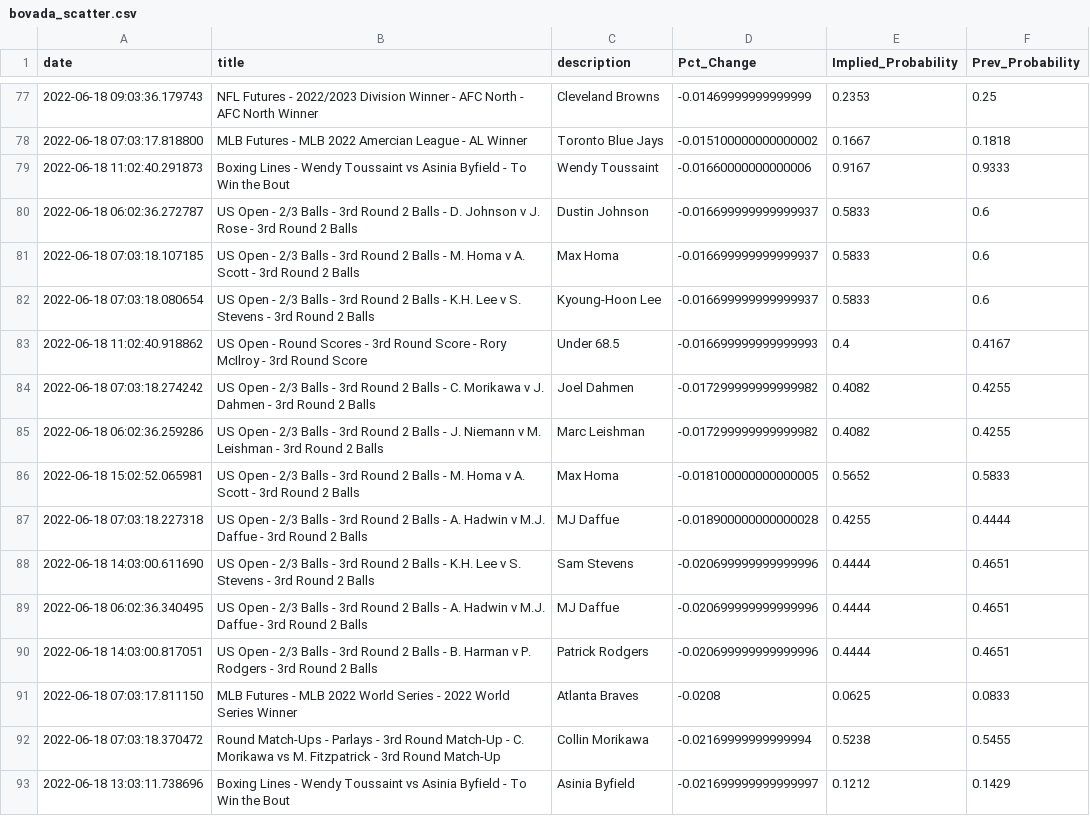
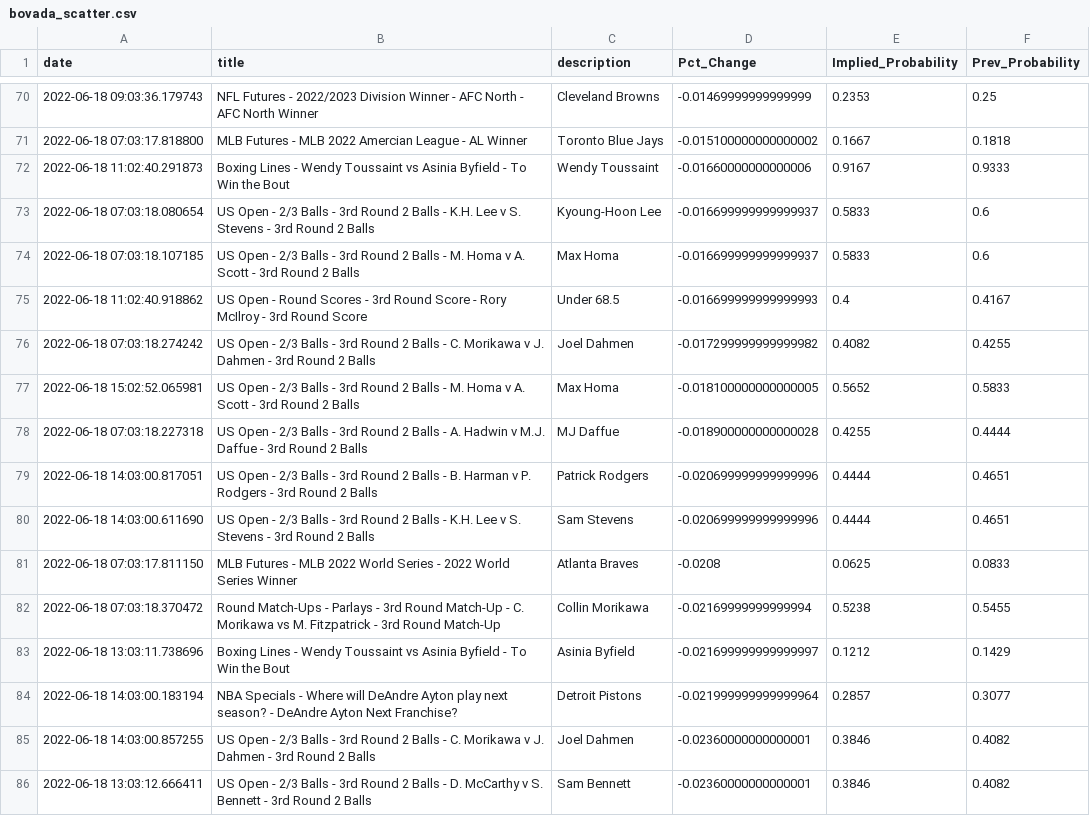
Before and after one commit to aaroncolesmith/bovada_data, a CSV file: bovada_scatter.csv, drawn as a sheet; only a part is shown, gaps mark what is left out; the shorter side is filled out with more unchanged rows; the diff covers the shown part only.

```diff
--- a/bovada_scatter.csv
+++ b/bovada_scatter.csv
@@ -79,13 +72,10 @@ date,title,description,Pct_Change,Implied_Probability,Prev_Probability
 2022-06-18 11:02:40.291873,Boxing Lines - Wendy Toussaint vs Asinia Byfield - To Win the Bout,Wendy Toussaint,-0.01660000000000006,0.9167,0.9333
-2022-06-18 06:02:36.272787,US Open - 2/3 Balls - 3rd Round 2 Balls - D. Johnson v J. Rose - 3rd Round 2 Balls,Dustin Johnson,-0.016699999999999937,0.5833,0.6
+2022-06-18 07:03:18.080654,US Open - 2/3 Balls - 3rd Round 2 Balls - K.H. Lee v S. Stevens - 3rd Round 2 Balls,Kyoung-Hoon Lee,-0.016699999999999937,0.5833,0.6
 2022-06-18 07:03:18.107185,US Open - 2/3 Balls - 3rd Round 2 Balls - M. Homa v A. Scott - 3rd Round 2 Balls,Max Homa,-0.016699999999999937,0.5833,0.6
-2022-06-18 07:03:18.080654,US Open - 2/3 Balls - 3rd Round 2 Balls - K.H. Lee v S. Stevens - 3rd Round 2 Balls,Kyoung-Hoon Lee,-0.016699999999999937,0.5833,0.6
 2022-06-18 11:02:40.918862,US Open - Round Scores - 3rd Round Score - Rory McIlroy - 3rd Round Score,Under 68.5,-0.016699999999999993,0.4,0.4167
 2022-06-18 07:03:18.274242,US Open - 2/3 Balls - 3rd Round 2 Balls - C. Morikawa v J. Dahmen - 3rd Round 2 Balls,Joel Dahmen,-0.017299999999999982,0.4082,0.4255
-2022-06-18 06:02:36.259286,US Open - 2/3 Balls - 3rd Round 2 Balls - J. Niemann v M. Leishman - 3rd Round 2 Balls,Marc Leishman,-0.017299999999999982,0.4082,0.4255
 2022-06-18 15:02:52.065981,US Open - 2/3 Balls - 3rd Round 2 Balls - M. Homa v A. Scott - 3rd Round 2 Balls,Max Homa,-0.018100000000000005,0.5652,0.5833
 2022-06-18 07:03:18.227318,US Open - 2/3 Balls - 3rd Round 2 Balls - A. Hadwin v M.J. Daffue - 3rd Round 2 Balls,MJ Daffue,-0.018900000000000028,0.4255,0.4444
+2022-06-18 14:03:00.817051,US Open - 2/3 Balls - 3rd Round 2 Balls - B. Harman v P. Rodgers - 3rd Round 2 Balls,Patrick Rodgers,-0.020699999999999996,0.4444,0.4651
 2022-06-18 14:03:00.611690,US Open - 2/3 Balls - 3rd Round 2 Balls - K.H. Lee v S. Stevens - 3rd Round 2 Balls,Sam Stevens,-0.020699999999999996,0.4444,0.4651
-2022-06-18 06:02:36.340495,US Open - 2/3 Balls - 3rd Round 2 Balls - A. Hadwin v M.J. Daffue - 3rd Round 2 Balls,MJ Daffue,-0.020699999999999996,0.4444,0.4651
-2022-06-18 14:03:00.817051,US Open - 2/3 Balls - 3rd Round 2 Balls - B. Harman v P. Rodgers - 3rd Round 2 Balls,Patrick Rodgers,-0.020699999999999996,0.4444,0.4651
 2022-06-18 07:03:17.811150,MLB Futures - MLB 2022 World Series - 2022 World Series Winner,Atlanta Braves,-0.0208,0.0625,0.0833
```
Also changed, not shown: 9 removed rows, 6 moved rows and 3 edited cells elsewhere in this file, 1 other file.
